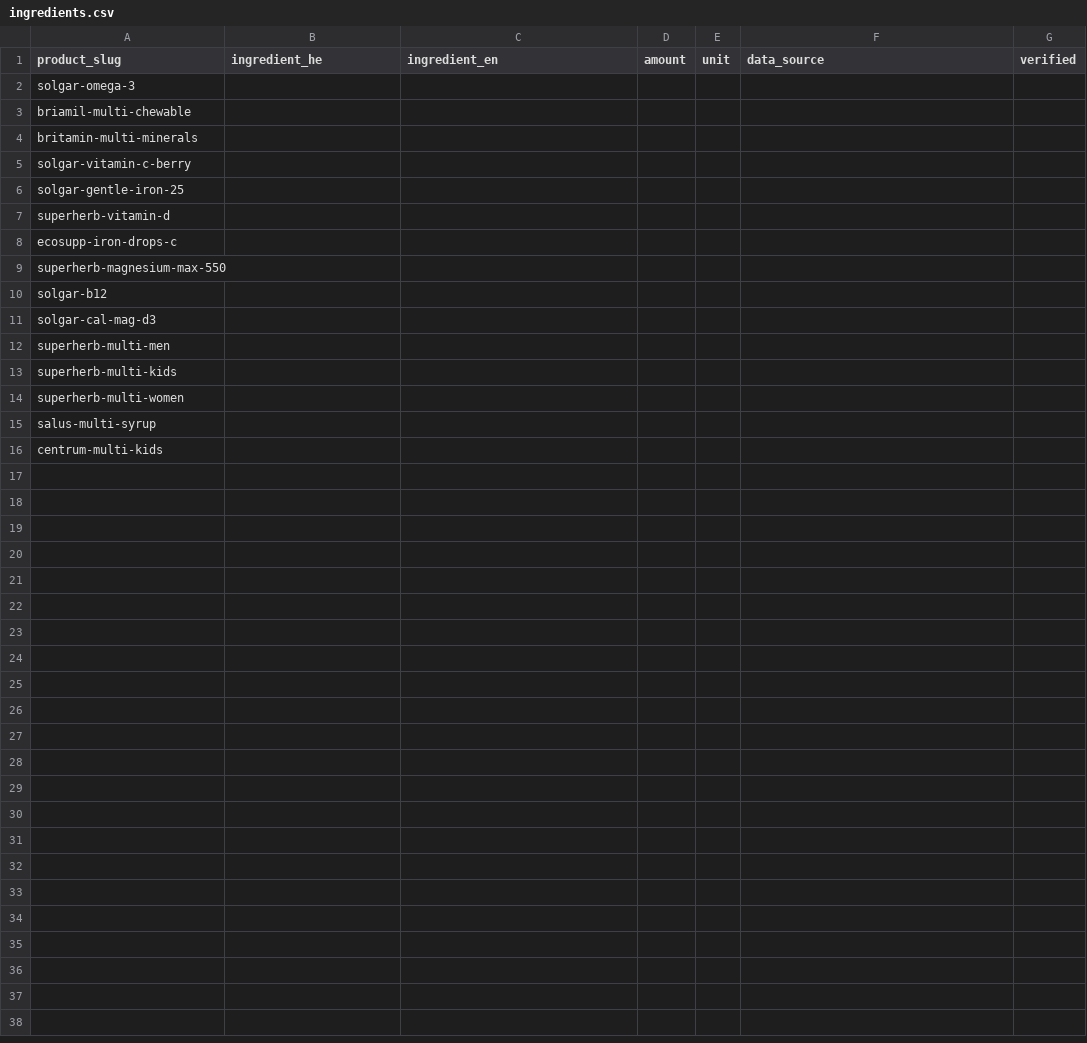
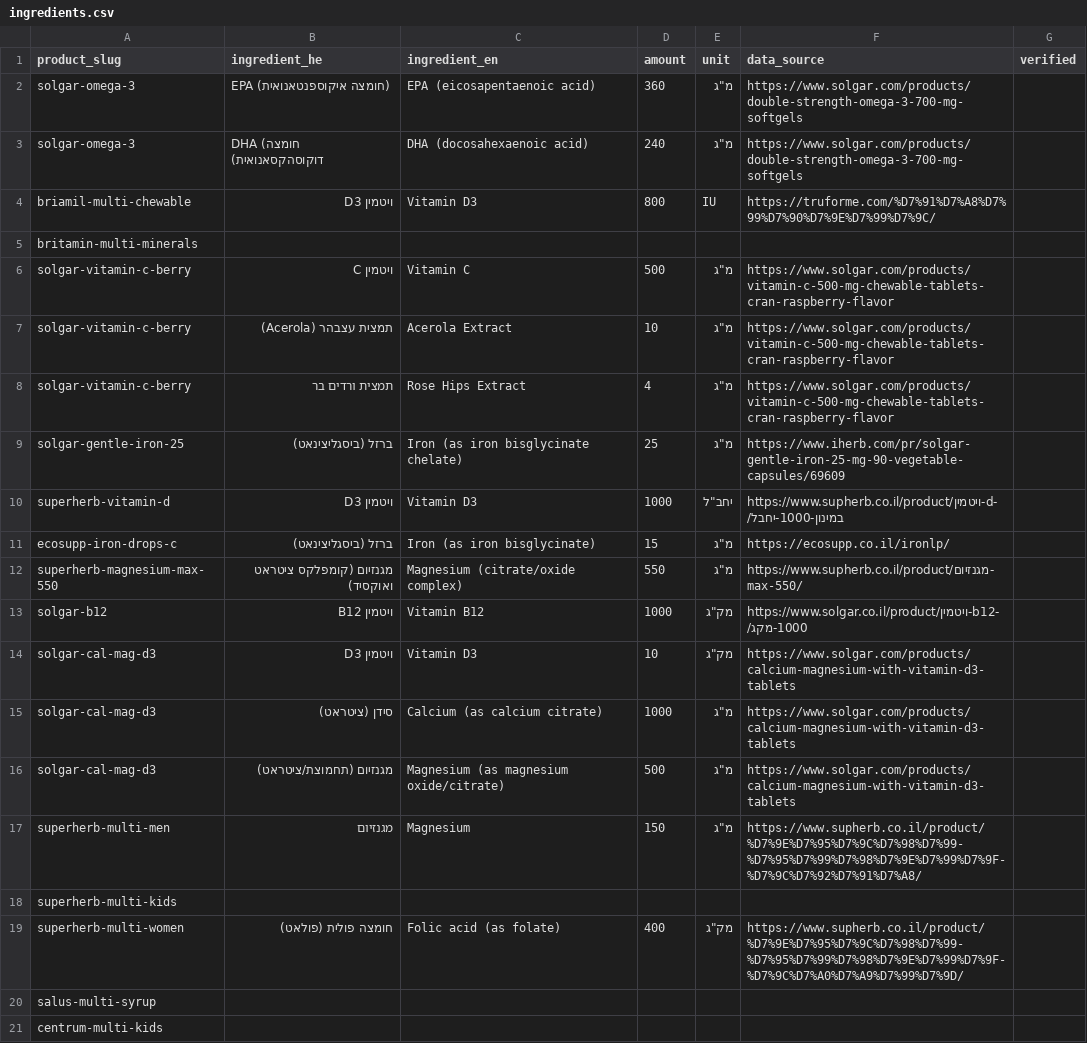
Before and after one commit to avihaylevy/VitaShop, a CSV file: assets/products/ingredients.csv, drawn as a sheet; removed rows and columns are numbered as before the commit, all else as after; the diff names each change by its address in the sheet, - before the commit and + after, or states it on an @@ line.

```diff
--- a/assets/products/ingredients.csv
+++ b/assets/products/ingredients.csv
-row 2: solgar-omega-3
-row 3: briamil-multi-chewable
+row 2: solgar-omega-3 | EPA (חומצה איקוספנטאנואית) | EPA (eicosapentaenoic acid) | 360 | מ"ג | https://www.solgar.com/products/double-strength-omega-3-700-mg-softgels
+row 3: solgar-omega-3 | DHA (חומצה דוקוסהקסאנואית) | DHA (docosahexaenoic acid) | 240 | מ"ג | https://www.solgar.com/products/double-strength-omega-3-700-mg-softgels
+row 4: briamil-multi-chewable | ויטמין D3 | Vitamin D3 | 800 | IU | https://truforme.com/%D7%91%D7%A8%D7%99%D7%90%D7%9E%D7%99%D7%9C/
-row 5: solgar-vitamin-c-berry
-row 6: solgar-gentle-iron-25
-row 7: superherb-vitamin-d
-row 8: ecosupp-iron-drops-c
-row 9: superherb-magnesium-max-550
-row 10: solgar-b12
-row 11: solgar-cal-mag-d3
-row 12: superherb-multi-men
+row 6: solgar-vitamin-c-berry | ויטמין C | Vitamin C | 500 | מ"ג | https://www.solgar.com/products/vitamin-c-500-mg-chewable-tablets-cran-raspberry-flavor
+row 7: solgar-vitamin-c-berry | תמצית עצבהר (Acerola) | Acerola Extract | 10 | מ"ג | https://www.solgar.com/products/vitamin-c-500-mg-chewable-tablets-cran-raspberry-flavor
+row 8: solgar-vitamin-c-berry | תמצית ורדים בר | Rose Hips Extract | 4 | מ"ג | https://www.solgar.com/products/vitamin-c-500-mg-chewable-tablets-cran-raspberry-flavor
+row 9: solgar-gentle-iron-25 | ברזל (ביסגליצינאט) | Iron (as iron bisglycinate chelate) | 25 | מ"ג | https://www.iherb.com/pr/solgar-gentle-iron-25-mg-90-vegetable-capsules/69609
+row 10: superherb-vitamin-d | ויטמין D3 | Vitamin D3 | 1000 | יחב"ל | https://www.supherb.co.il/product/ויטמין-d-במינון-1000-יחבל/
+row 11: ecosupp-iron-drops-c | ברזל (ביסגליצינאט) | Iron (as iron bisglycinate) | 15 | מ"ג | https://ecosupp.co.il/ironlp/
+row 12: superherb-magnesium-max-550 | מגנזיום (קומפלקס ציטראט ואוקסיד) | Magnesium (citrate/oxide complex) | 550 | מ"ג | https://www.supherb.co.il/product/מגנזיום-max-550/
+row 13: solgar-b12 | ויטמין B12 | Vitamin B12 | 1000 | מק"ג | https://www.solgar.co.il/product/ויטמין-b12-1000-מקג/
+row 14: solgar-cal-mag-d3 | ויטמין D3 | Vitamin D3 | 10 | מק"ג | https://www.solgar.com/products/calcium-magnesium-with-vitamin-d3-tablets
+row 15: solgar-cal-mag-d3 | סידן (ציטראט) | Calcium (as calcium citrate) | 1000 | מ"ג | https://www.solgar.com/products/calcium-magnesium-with-vitamin-d3-tablets
+row 16: solgar-cal-mag-d3 | מגנזיום (תחמוצת/ציטראט) | Magnesium (as magnesium oxide/citrate) | 500 | מ"ג | https://www.solgar.com/products/calcium-magnesium-with-vitamin-d3-tablets
+row 17: superherb-multi-men | מגנזיום | Magnesium | 150 | מ"ג | https://www.supherb.co.il/product/%D7%9E%D7%95%D7%9C%D7%98%D7%99-%D7%95%D7%99%D7%98%D7%9E%D7%99%D7%9F-%D7%9C%D7%92%D7%91%D7%A8/
-row 14: superherb-multi-women
+row 19: superherb-multi-women | חומצה פולית (פולאט) | Folic acid (as folate) | 400 | מק"ג | https://www.supherb.co.il/product/%D7%9E%D7%95%D7%9C%D7%98%D7%99-%D7%95%D7%99%D7%98%D7%9E%D7%99%D7%9F-%D7%9C%D7%A0%D7%A9%D7%99%D7%9D/
```
Also changed, not shown: 1 other file.
